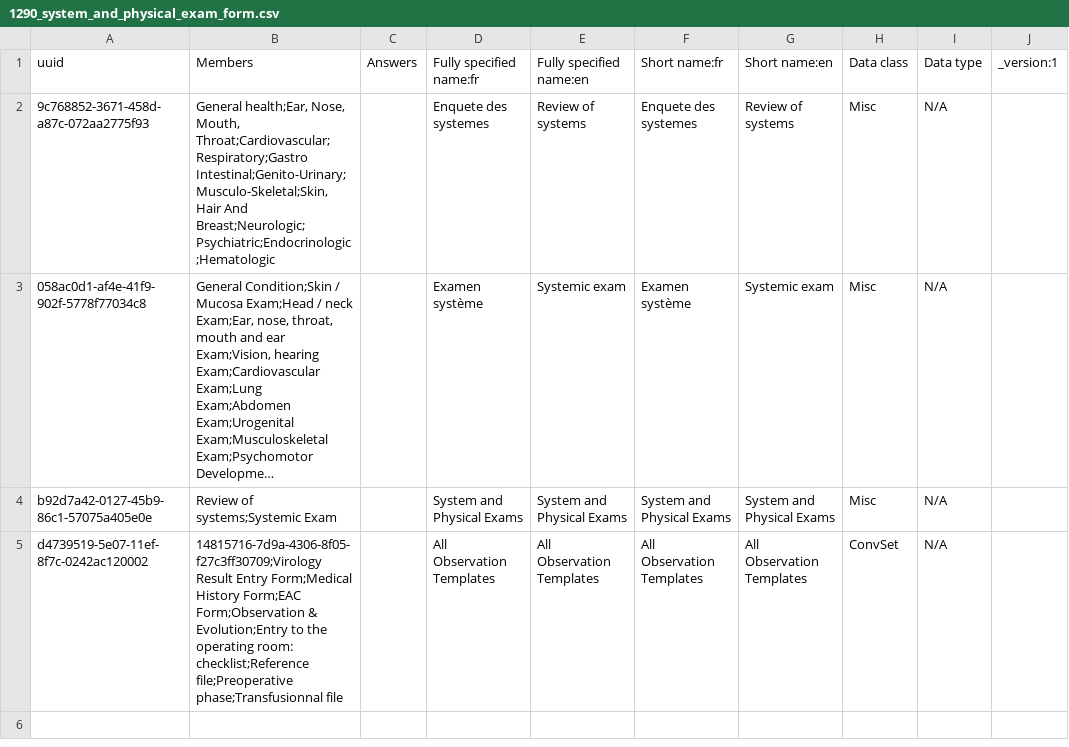
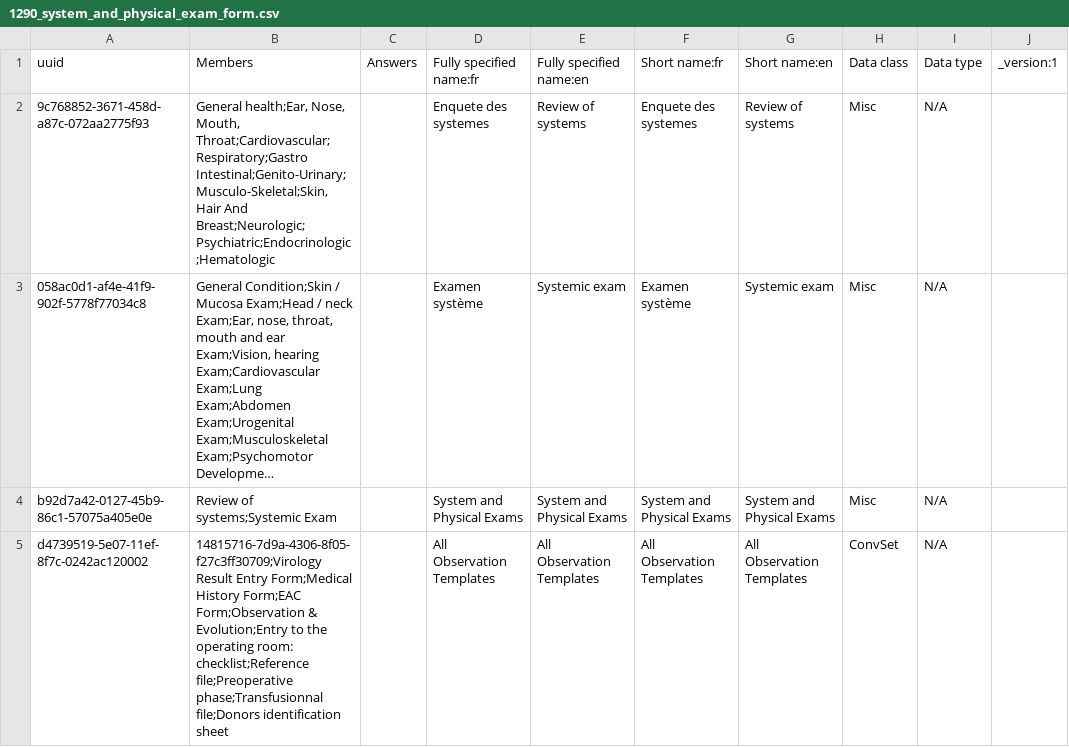
Before and after one commit to PLP-Consulting-CMR/standard-config, a CSV file: masterdata/configuration/concepts/1290_system_and_physical_exam_form.csv, drawn as a sheet; only a part is shown; long unchanged cells end in …; the diff names each change by its address in the sheet, - before the commit and + after, or states it on an @@ line.

Commit message:
Add 1241_donor and 1290_system_and_physical

```diff
--- a/masterdata/configuration/concepts/1290_system_and_physical_exam_form.csv
+++ b/masterdata/configuration/concepts/1290_system_and_physical_exam_form.csv
-B5 (Members): …file;Preoperative phase;Transfusionnal file
+B5 (Members): …file;Preoperative phase;Transfusionnal file;Donors identification sheet
```
Also changed, not shown: 1 other file.
